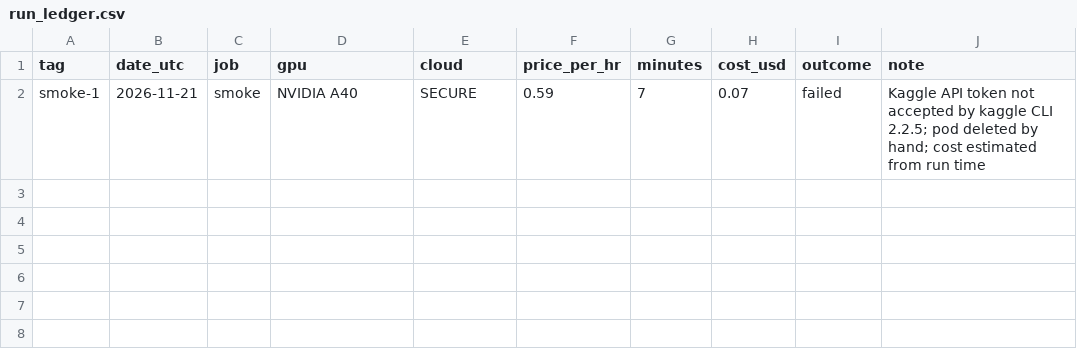
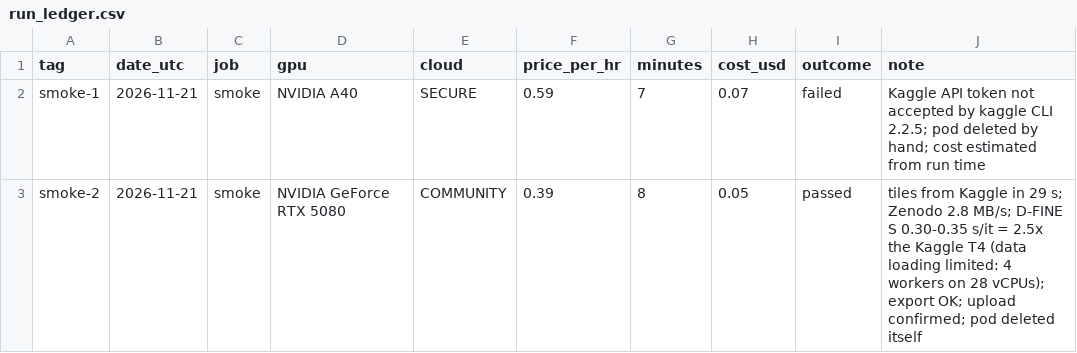
Before and after one commit to LukeA77/HerdSight, a CSV file: results/phase2/run_ledger.csv, drawn as a sheet; the diff names each change by its address in the sheet, - before the commit and + after, or states it on an @@ line.

Commit message:
Phase 2 pre-registration (H7-H12, frozen), training and scoring code, G0 job; Phase 4 plan

```diff
--- a/results/phase2/run_ledger.csv
+++ b/results/phase2/run_ledger.csv
+row 3: smoke-2 | 2026-11-21 | smoke | NVIDIA GeForce RTX 5080 | COMMUNITY | 0.39 | 8 | 0.05 | passed | tiles from Kaggle in 29 s; Zenodo 2.8 MB/s; D-FINE S 0.30-0.35 s/it = 2.5x the Kaggle T4 (data loading limited: 4 workers on 28 vCPUs); export OK; upload confirmed; pod deleted itself
```
Also changed, not shown: 15 other files.
